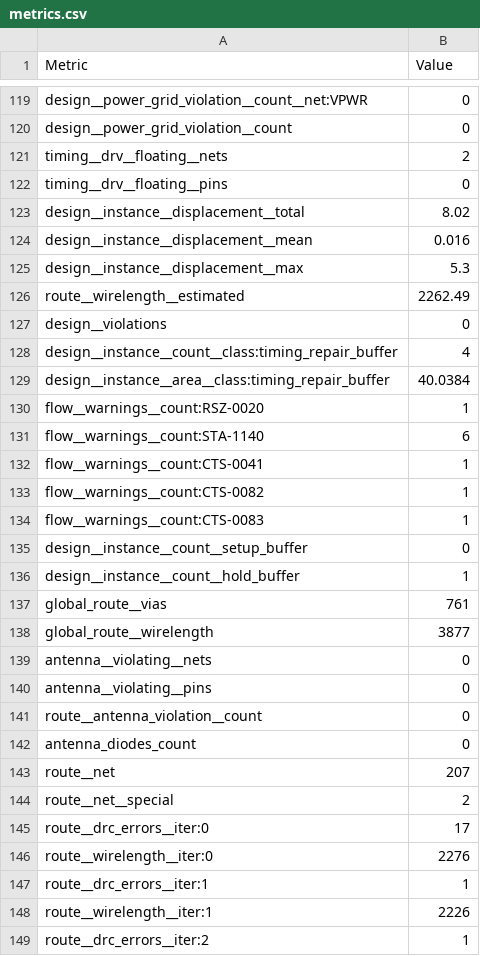
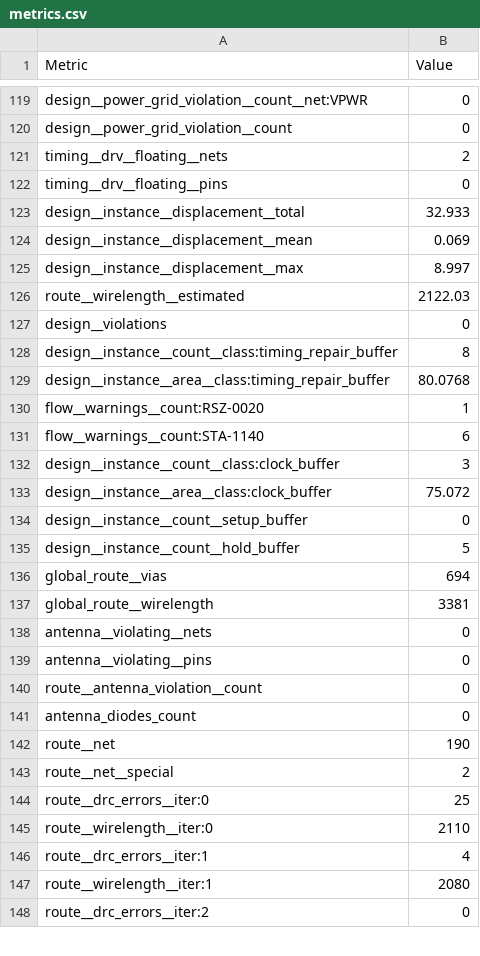
Before and after one commit to TinyTapeout/tinytapeout-sky-26c, a CSV file: projects/tt_um_wokwi_469806914724000769/stats/metrics.csv, drawn as a sheet; only a part is shown, gaps mark what is left out; the diff covers the shown part only.

Commit message:
feat: update project tt_um_wokwi_469806914724000769 from cluosh/tt-simple-spinner
Commit: 2ec48c8310c1aa52620c615d8226176b9f6279fc
Workflow: https://github.com/cluosh/tt-simple-spinner/actions/runs/33889984369

```diff
--- a/projects/tt_um_wokwi_469806914724000769/stats/metrics.csv
+++ b/projects/tt_um_wokwi_469806914724000769/stats/metrics.csv
@@ -122,18 +122,17 @@ timing__drv__floating__nets,2
 timing__drv__floating__pins,0
-design__instance__displacement__total,8.02
-design__instance__displacement__mean,0.016
-design__instance__displacement__max,5.3
-route__wirelength__estimated,2262.49
+design__instance__displacement__total,32.933
+design__instance__displacement__mean,0.069
+design__instance__displacement__max,8.997
+route__wirelength__estimated,2122.03
 design__violations,0
-design__instance__count__class:timing_repair_buffer,4
-design__instance__area__class:timing_repair_buffer,40.0384
+design__instance__count__class:timing_repair_buffer,8
+design__instance__area__class:timing_repair_buffer,80.0768
 flow__warnings__count:RSZ-0020,1
 flow__warnings__count:STA-1140,6
-flow__warnings__count:CTS-0041,1
-flow__warnings__count:CTS-0082,1
-flow__warnings__count:CTS-0083,1
+design__instance__count__class:clock_buffer,3
+design__instance__area__class:clock_buffer,75.072
 design__instance__count__setup_buffer,0
-design__instance__count__hold_buffer,1
-global_route__vias,761
-global_route__wirelength,3877
+design__instance__count__hold_buffer,5
+global_route__vias,694
+global_route__wirelength,3381
 antenna__violating__nets,0
@@ -142,8 +141,8 @@ route__antenna_violation__count,0
 antenna_diodes_count,0
-route__net,207
+route__net,190
 route__net__special,2
-route__drc_errors__iter:0,17
-route__wirelength__iter:0,2276
-route__drc_errors__iter:1,1
-route__wirelength__iter:1,2226
-route__drc_errors__iter:2,1
+route__drc_errors__iter:0,25
+route__wirelength__iter:0,2110
+route__drc_errors__iter:1,4
+route__wirelength__iter:1,2080
+route__drc_errors__iter:2,0
```
Also changed, not shown: 2 removed rows and 109 edited cells elsewhere in this file, 8 other files.
